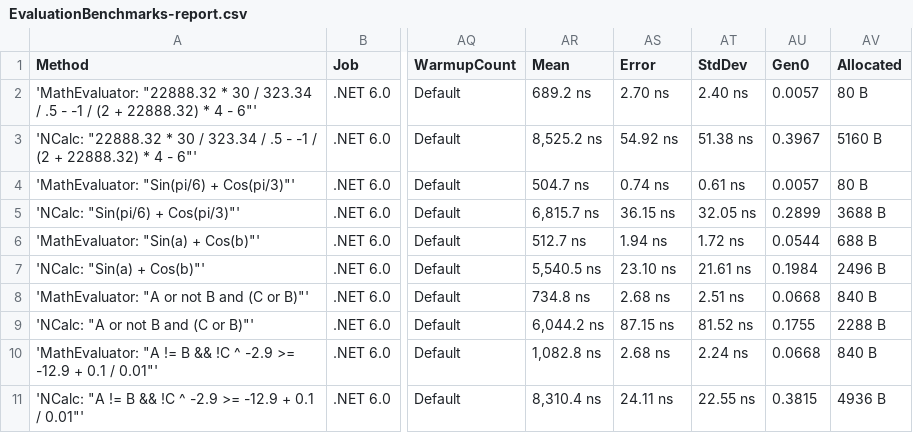
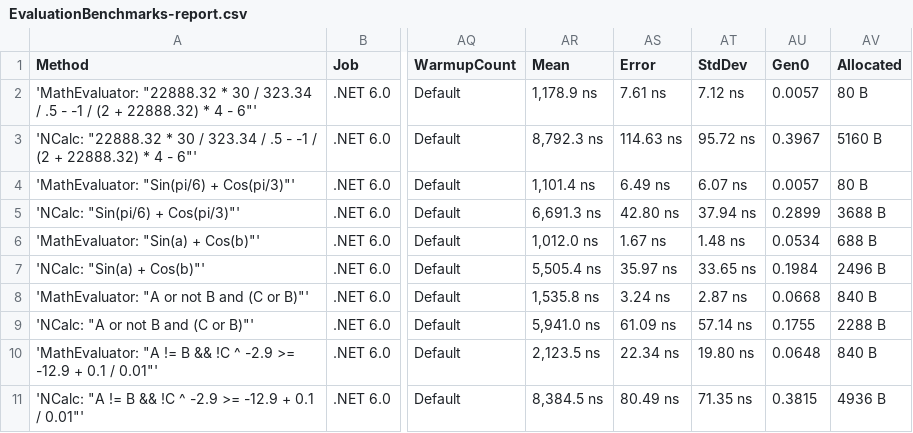
Before and after one commit to AntonovAnton/math.evaluation, a CSV file: BenchmarkDotNet.Artifacts/results/EvaluationBenchmarks-report.csv, drawn as a sheet; only a part is shown, gaps mark what is left out; the diff covers the shown part only; the diff names each change by its address in the sheet, - before the commit and + after, or states it on an @@ line.

Commit message:
Added EvalValue struct that aggregates double, decimal, and boolean.

```diff
--- a/BenchmarkDotNet.Artifacts/results/EvaluationBenchmarks-report.csv
+++ b/BenchmarkDotNet.Artifacts/results/EvaluationBenchmarks-report.csv
-AR2 (Mean): 689.2 ns
+AR2 (Mean): 1,178.9 ns
-AS2 (Error): 2.70 ns
+AS2 (Error): 7.61 ns
-AT2 (StdDev): 2.40 ns
+AT2 (StdDev): 7.12 ns
-AR3 (Mean): 8,525.2 ns
+AR3 (Mean): 8,792.3 ns
-AS3 (Error): 54.92 ns
+AS3 (Error): 114.63 ns
-AT3 (StdDev): 51.38 ns
+AT3 (StdDev): 95.72 ns
-AR4 (Mean): 504.7 ns
+AR4 (Mean): 1,101.4 ns
-AS4 (Error): 0.74 ns
+AS4 (Error): 6.49 ns
-AT4 (StdDev): 0.61 ns
+AT4 (StdDev): 6.07 ns
-AR5 (Mean): 6,815.7 ns
+AR5 (Mean): 6,691.3 ns
-AS5 (Error): 36.15 ns
+AS5 (Error): 42.80 ns
-AT5 (StdDev): 32.05 ns
+AT5 (StdDev): 37.94 ns
-AR6 (Mean): 512.7 ns
+AR6 (Mean): 1,012.0 ns
-AS6 (Error): 1.94 ns
+AS6 (Error): 1.67 ns
-AT6 (StdDev): 1.72 ns
+AT6 (StdDev): 1.48 ns
-AU6 (Gen0): 0.0544
+AU6 (Gen0): 0.0534
-AR7 (Mean): 5,540.5 ns
+AR7 (Mean): 5,505.4 ns
-AS7 (Error): 23.10 ns
+AS7 (Error): 35.97 ns
-AT7 (StdDev): 21.61 ns
+AT7 (StdDev): 33.65 ns
-AR8 (Mean): 734.8 ns
+AR8 (Mean): 1,535.8 ns
-AS8 (Error): 2.68 ns
+AS8 (Error): 3.24 ns
-AT8 (StdDev): 2.51 ns
+AT8 (StdDev): 2.87 ns
-AR9 (Mean): 6,044.2 ns
+AR9 (Mean): 5,941.0 ns
-AS9 (Error): 87.15 ns
+AS9 (Error): 61.09 ns
-AT9 (StdDev): 81.52 ns
+AT9 (StdDev): 57.14 ns
-AR10 (Mean): 1,082.8 ns
+AR10 (Mean): 2,123.5 ns
-AS10 (Error): 2.68 ns
+AS10 (Error): 22.34 ns
-AT10 (StdDev): 2.24 ns
+AT10 (StdDev): 19.80 ns
-AU10 (Gen0): 0.0668
+AU10 (Gen0): 0.0648
-AR11 (Mean): 8,310.4 ns
+AR11 (Mean): 8,384.5 ns
-AS11 (Error): 24.11 ns
+AS11 (Error): 80.49 ns
-AT11 (StdDev): 22.55 ns
+AT11 (StdDev): 71.35 ns
```
Also changed, not shown: 32 edited cells elsewhere in this file, 6 other files.
